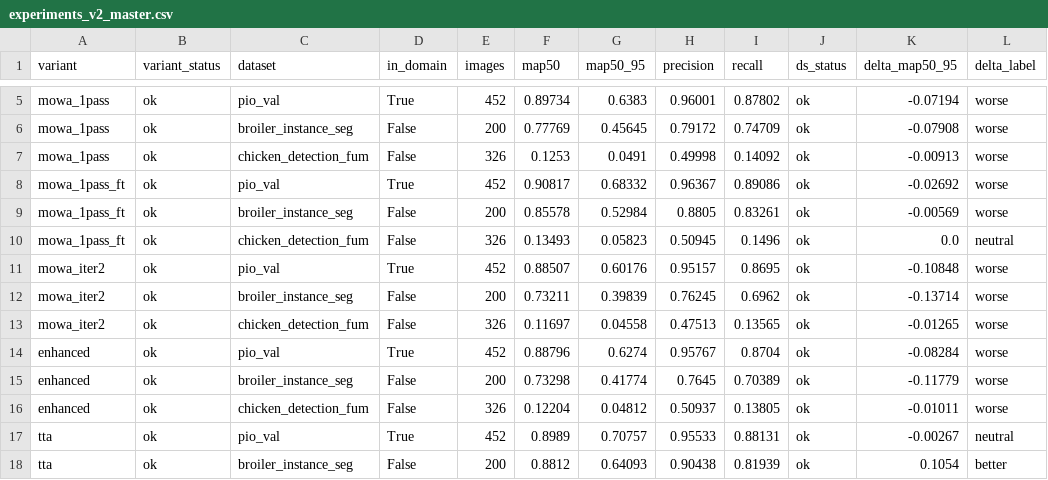
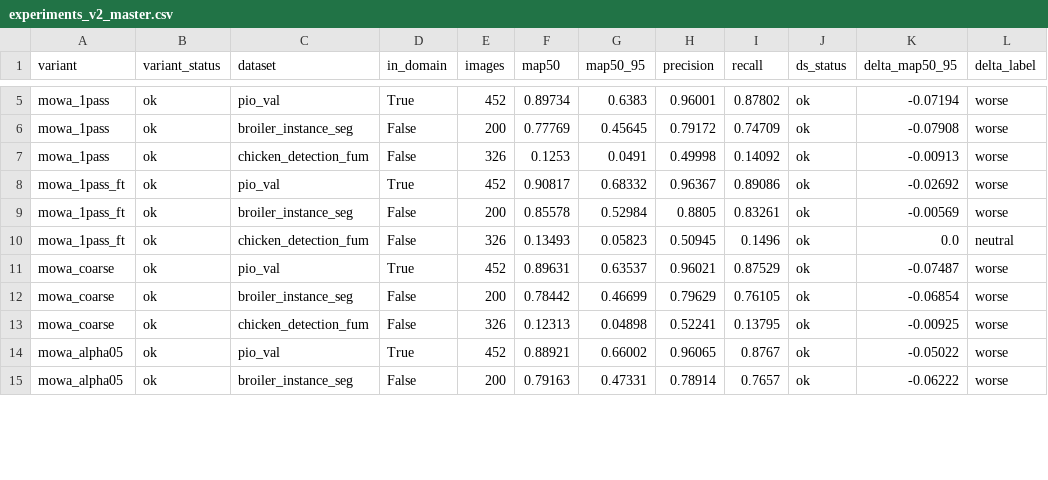
Before and after one commit to GeorgeImanuel/generalisasi-ayam-skripsi, a CSV file: reports/experiments_v2_master.csv, drawn as a sheet; only a part is shown, gaps mark what is left out; the diff covers the shown part only.

```diff
--- a/reports/experiments_v2_master.csv
+++ b/reports/experiments_v2_master.csv
@@ -10,9 +10,6 @@ mowa_1pass_ft,ok,broiler_instance_seg,False,200,0.85578,0.52984,0.8805,0.83261,o
 mowa_1pass_ft,ok,chicken_detection_fum,False,326,0.13493,0.05823,0.50945,0.1496,ok,0.0,neutral
-mowa_iter2,ok,pio_val,True,452,0.88507,0.60176,0.95157,0.8695,ok,-0.10848,worse
-mowa_iter2,ok,broiler_instance_seg,False,200,0.73211,0.39839,0.76245,0.6962,ok,-0.13714,worse
-mowa_iter2,ok,chicken_detection_fum,False,326,0.11697,0.04558,0.47513,0.13565,ok,-0.01265,worse
-enhanced,ok,pio_val,True,452,0.88796,0.6274,0.95767,0.8704,ok,-0.08284,worse
-enhanced,ok,broiler_instance_seg,False,200,0.73298,0.41774,0.7645,0.70389,ok,-0.11779,worse
-enhanced,ok,chicken_detection_fum,False,326,0.12204,0.04812,0.50937,0.13805,ok,-0.01011,worse
-tta,ok,pio_val,True,452,0.8989,0.70757,0.95533,0.88131,ok,-0.00267,neutral
-tta,ok,broiler_instance_seg,False,200,0.8812,0.64093,0.90438,0.81939,ok,0.1054,better
+mowa_coarse,ok,pio_val,True,452,0.89631,0.63537,0.96021,0.87529,ok,-0.07487,worse
+mowa_coarse,ok,broiler_instance_seg,False,200,0.78442,0.46699,0.79629,0.76105,ok,-0.06854,worse
+mowa_coarse,ok,chicken_detection_fum,False,326,0.12313,0.04898,0.52241,0.13795,ok,-0.00925,worse
+mowa_alpha05,ok,pio_val,True,452,0.88921,0.66002,0.96065,0.8767,ok,-0.05022,worse
+mowa_alpha05,ok,broiler_instance_seg,False,200,0.79163,0.47331,0.78914,0.7657,ok,-0.06222,worse
```
Also changed, not shown: 3 added rows and 24 edited cells elsewhere in this file, 2 other files.
